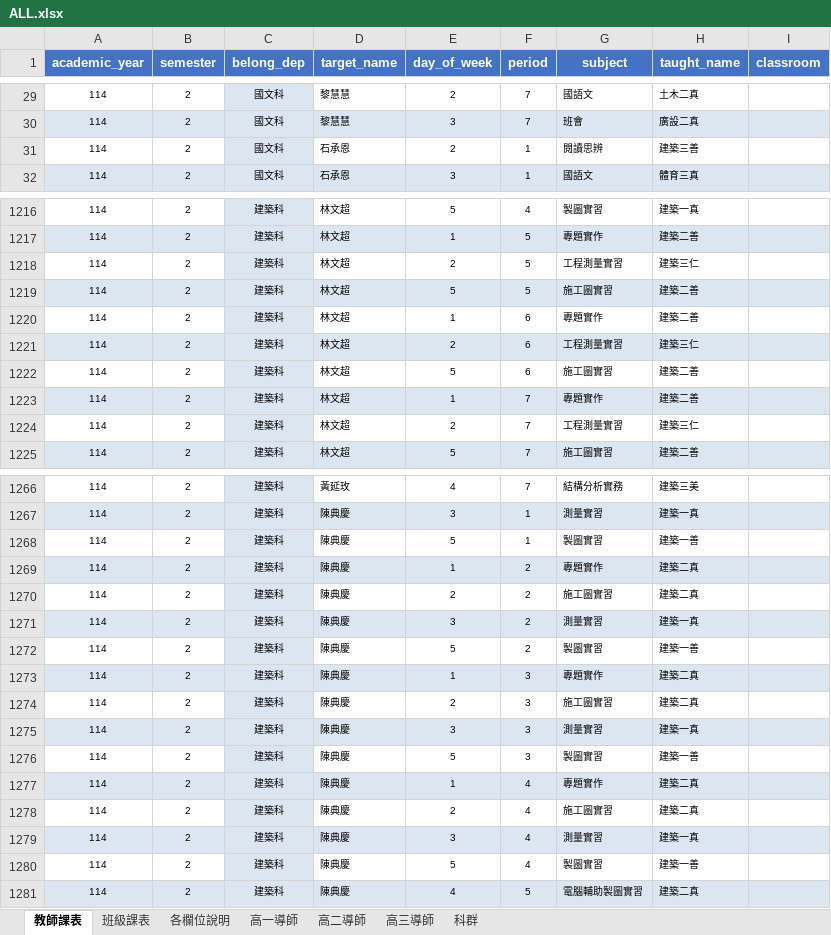
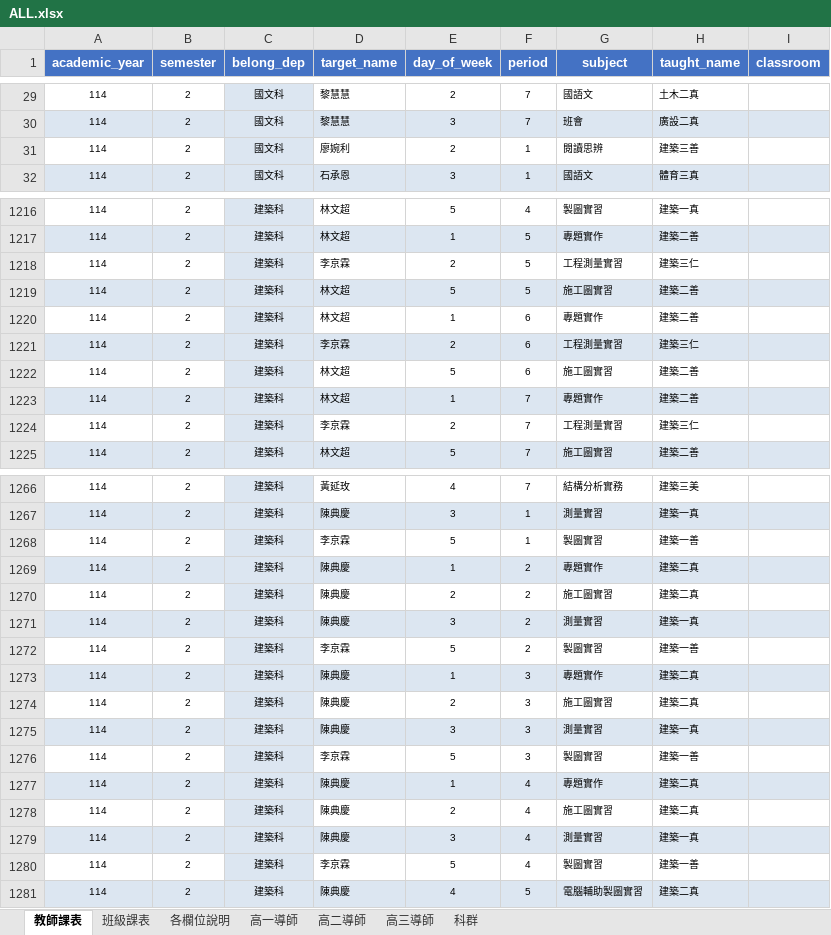
Before and after one commit to krofong/scheduler_query, an Excel workbook: ALL.xlsx, sheet 教師課表, drawn as a sheet; only a part is shown, gaps mark what is left out; values as stored, in another font and other column widths than the file's, no borders; the diff covers the shown part only; the diff names each change by its address in the sheet, - before the commit and + after, or states it on an @@ line.

```diff
--- a/ALL.xlsx (sheet 教師課表)
+++ b/ALL.xlsx (sheet 教師課表)
-D31 (target_name): 石承恩
+D31 (target_name): 廖婉利
-D1218 (target_name): 林文超
+D1218 (target_name): 李京霖
-D1221 (target_name): 林文超
+D1221 (target_name): 李京霖
-D1224 (target_name): 林文超
+D1224 (target_name): 李京霖
-D1268 (target_name): 陳典慶
+D1268 (target_name): 李京霖
-D1272 (target_name): 陳典慶
+D1272 (target_name): 李京霖
-D1276 (target_name): 陳典慶
+D1276 (target_name): 李京霖
-D1280 (target_name): 陳典慶
+D1280 (target_name): 李京霖
```
Also changed, not shown: 22 edited cells elsewhere in this sheet, sheet 班級課表, sheet 高一導師.
